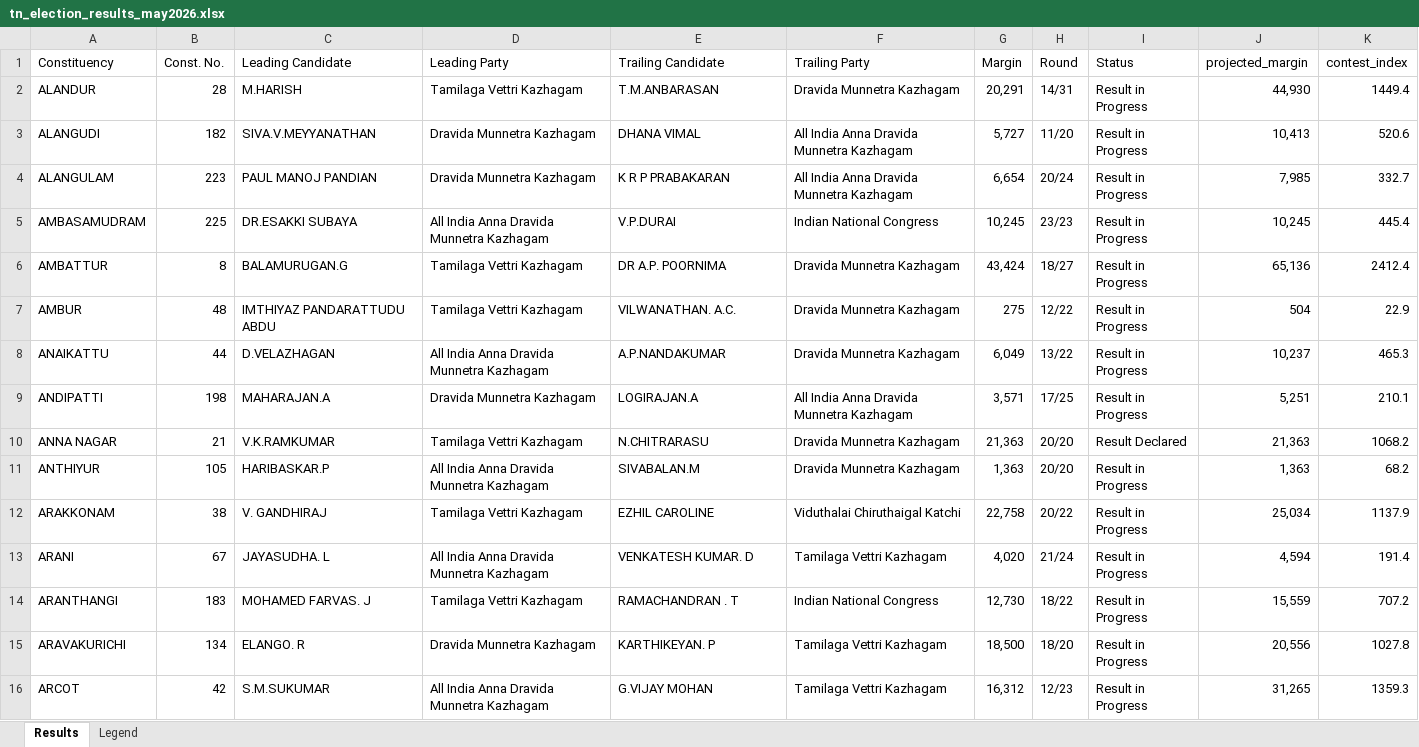
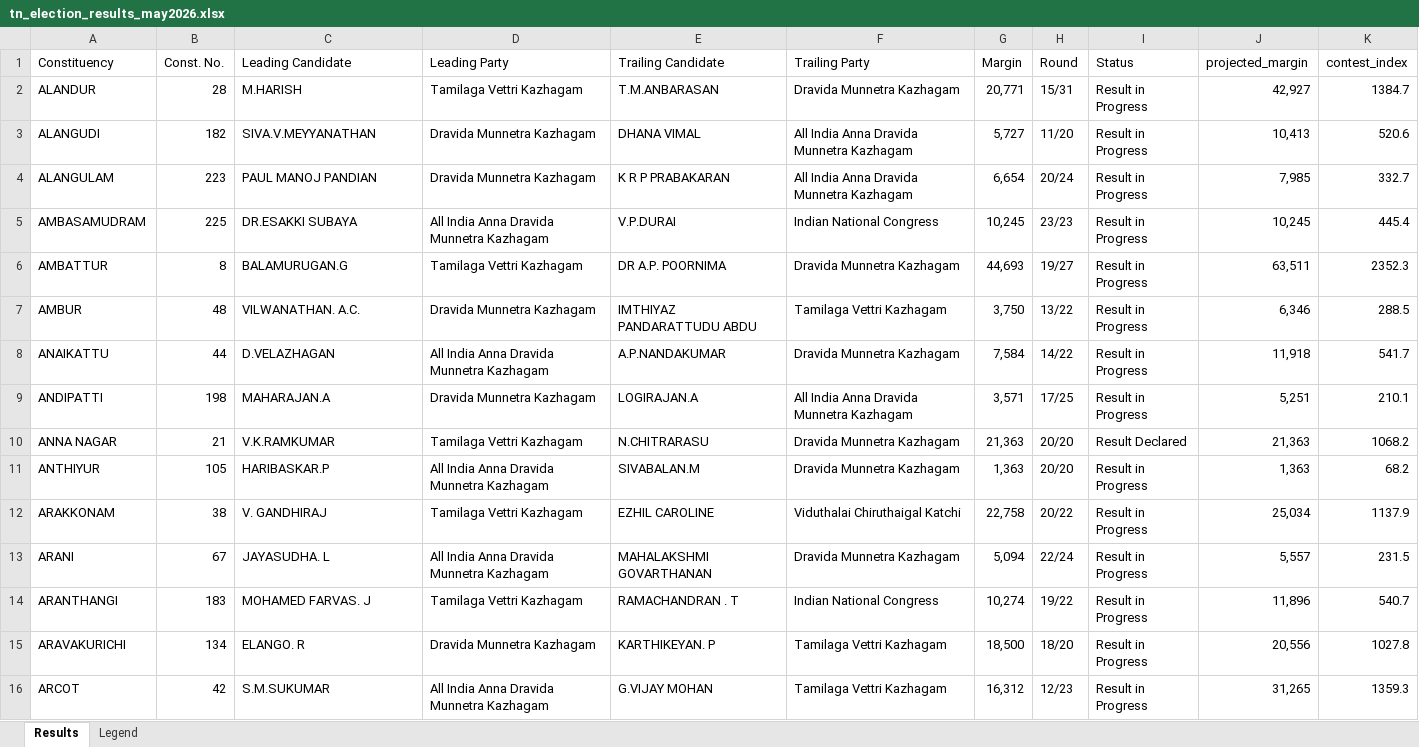
Before and after one commit to gj94/claude-remote, an Excel workbook: tn_election_results_may2026.xlsx, sheet Results, drawn as a sheet; only a part is shown; values as stored, in another font and other column widths than the file's, no cell formats; the diff covers the shown part only; the diff names each change by its address in the sheet, - before the commit and + after, or states it on an @@ line.

```diff
--- a/tn_election_results_may2026.xlsx (sheet Results)
+++ b/tn_election_results_may2026.xlsx (sheet Results)
-G2 (Margin): 20,291
+G2 (Margin): 20,771
-H2 (Round): 14/31
+H2 (Round): 15/31
-J2 (projected_margin): 44,930
+J2 (projected_margin): 42,927
-K2 (contest_index): 1449.4
+K2 (contest_index): 1384.7
-G6 (Margin): 43,424
+G6 (Margin): 44,693
-H6 (Round): 18/27
+H6 (Round): 19/27
-J6 (projected_margin): 65,136
+J6 (projected_margin): 63,511
-K6 (contest_index): 2412.4
+K6 (contest_index): 2352.3
-C7 (Leading Candidate): IMTHIYAZ PANDARATTUDU ABDU
+C7 (Leading Candidate): VILWANATHAN. A.C.
-D7 (Leading Party): Tamilaga Vettri Kazhagam
+D7 (Leading Party): Dravida Munnetra Kazhagam
-E7 (Trailing Candidate): VILWANATHAN. A.C.
+E7 (Trailing Candidate): IMTHIYAZ PANDARATTUDU ABDU
-F7 (Trailing Party): Dravida Munnetra Kazhagam
+F7 (Trailing Party): Tamilaga Vettri Kazhagam
-G7 (Margin): 275
+G7 (Margin): 3,750
-H7 (Round): 12/22
+H7 (Round): 13/22
-J7 (projected_margin): 504
+J7 (projected_margin): 6,346
-K7 (contest_index): 22.9
+K7 (contest_index): 288.5
-G8 (Margin): 6,049
+G8 (Margin): 7,584
-H8 (Round): 13/22
+H8 (Round): 14/22
-J8 (projected_margin): 10,237
+J8 (projected_margin): 11,918
-K8 (contest_index): 465.3
+K8 (contest_index): 541.7
-E13 (Trailing Candidate): VENKATESH KUMAR. D
+E13 (Trailing Candidate): MAHALAKSHMI GOVARTHANAN
-F13 (Trailing Party): Tamilaga Vettri Kazhagam
+F13 (Trailing Party): Dravida Munnetra Kazhagam
-G13 (Margin): 4,020
+G13 (Margin): 5,094
-H13 (Round): 21/24
+H13 (Round): 22/24
-J13 (projected_margin): 4,594
+J13 (projected_margin): 5,557
-K13 (contest_index): 191.4
+K13 (contest_index): 231.5
-G14 (Margin): 12,730
+G14 (Margin): 10,274
-H14 (Round): 18/22
+H14 (Round): 19/22
-J14 (projected_margin): 15,559
+J14 (projected_margin): 11,896
-K14 (contest_index): 707.2
+K14 (contest_index): 540.7
```
Also changed, not shown: 614 edited cells elsewhere in this sheet, cell formats, 3 other files.
